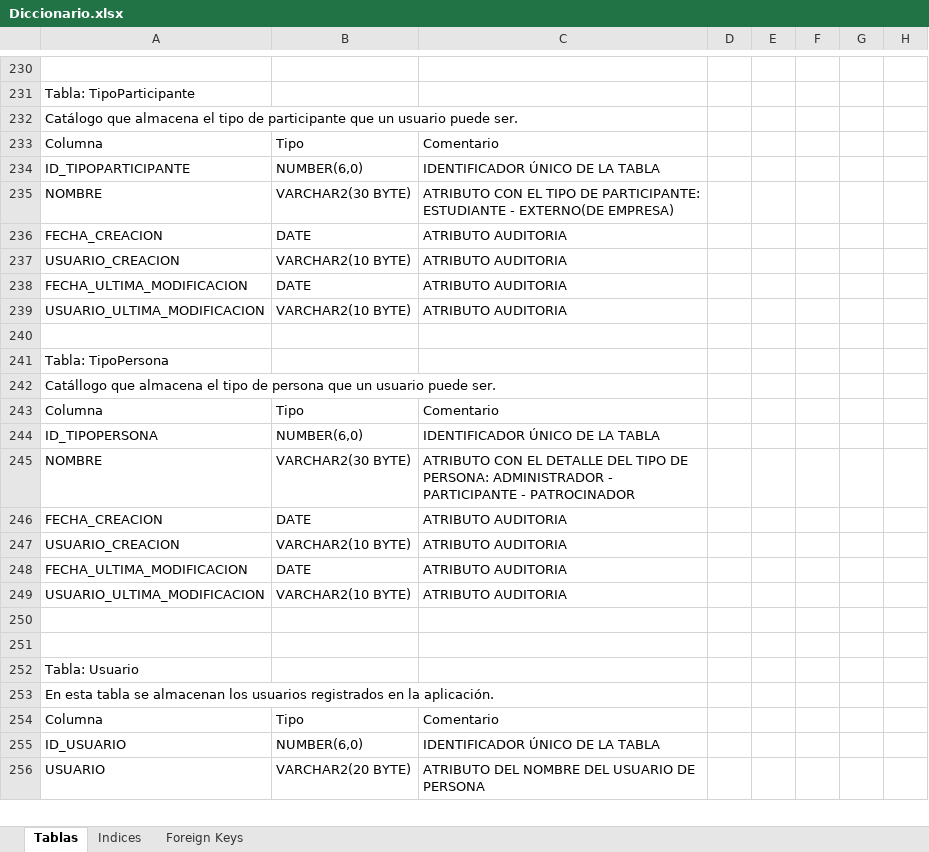
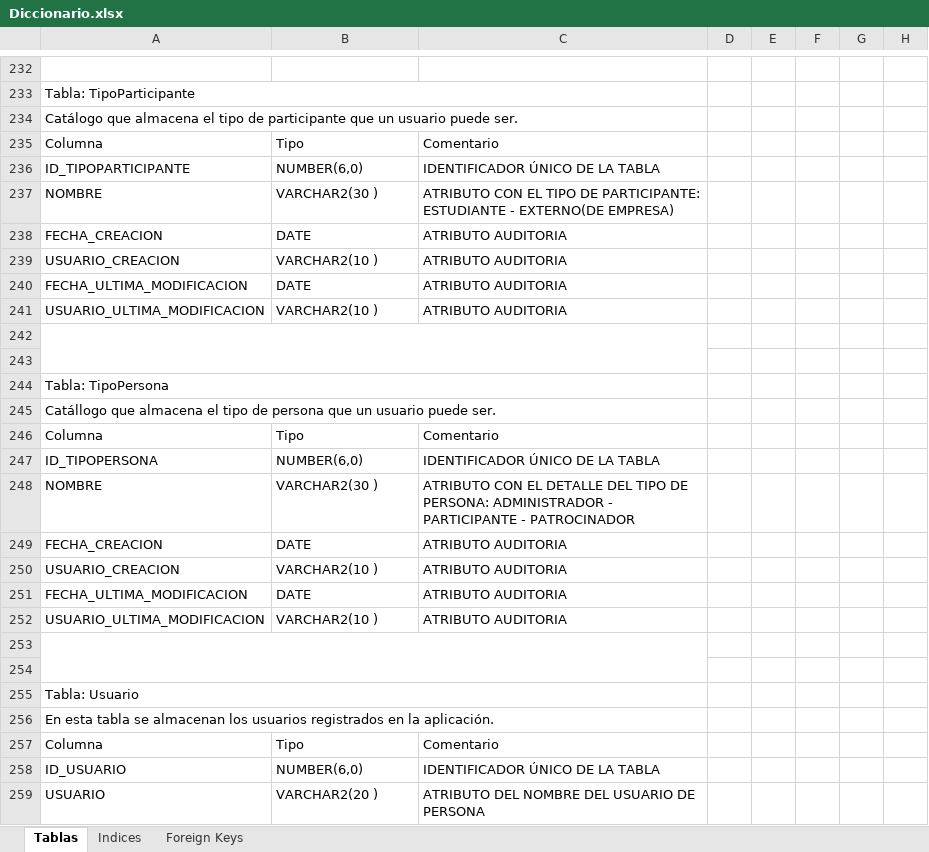
Before and after one commit to Maribmdj/ControldeEventosBD, an Excel workbook: DOCUMENTACION/Diccionario.xlsx, sheet Tablas, drawn as a sheet; only a part is shown, gaps mark what is left out; values as stored, in another font and other column widths than the file's, no cell formats; charts and pictures not drawn; addresses are those after the commit; rows hold the shown columns only; the diff covers the shown part only; the diff names each change by its address in the sheet, - before the commit and + after, or states it on an @@ line.

```diff
--- a/DOCUMENTACION/Diccionario.xlsx (sheet Tablas)
+++ b/DOCUMENTACION/Diccionario.xlsx (sheet Tablas)
+A233:C233 merged
+A234:C234 merged
-B237: VARCHAR2(30 BYTE)
+B237: VARCHAR2(30 )
-B239: VARCHAR2(10 BYTE)
+B239: VARCHAR2(10 )
-B241: VARCHAR2(10 BYTE)
+B241: VARCHAR2(10 )
+row 242: (empty)
+A244:C244 merged
+A245:C245 merged
-B248: VARCHAR2(30 BYTE)
+B248: VARCHAR2(30 )
-B250: VARCHAR2(10 BYTE)
+B250: VARCHAR2(10 )
-B252: VARCHAR2(10 BYTE)
+B252: VARCHAR2(10 )
+A253:C254 merged
+A255:C255 merged
+A256:C256 merged
-B259: VARCHAR2(20 BYTE)
+B259: VARCHAR2(20 )
```
Also changed, not shown: 5 added rows, 192 removed rows, 64 edited cells and merged cells elsewhere in this sheet, sheet Foreign Keys, sheet Indices, cell formats.
